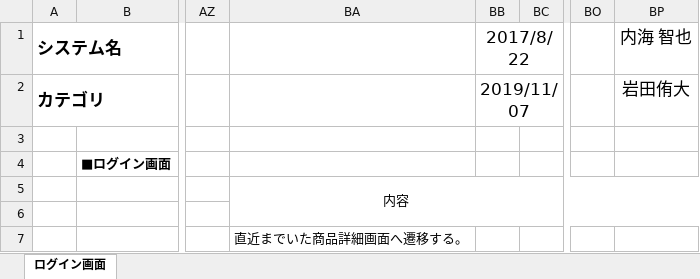
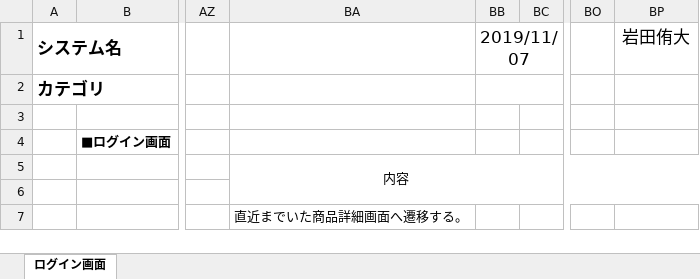
Before and after one commit to isa-education/DesignDocs, an Excel workbook: 設計書/01.基本設計/02.画面設計/画面設計書(問い合わせフォーム送信).xlsx, sheet ログイン画面, drawn as a sheet; only a part is shown, gaps mark what is left out; values as stored, in another font and other column widths than the file's, no borders; charts and pictures not drawn; the diff names each change by its address in the sheet, - before the commit and + after, or states it on an @@ line.

```diff
--- a/設計書/01.基本設計/02.画面設計/画面設計書(問い合わせフォーム送信).xlsx (sheet ログイン画面)
+++ b/設計書/01.基本設計/02.画面設計/画面設計書(問い合わせフォーム送信).xlsx (sheet ログイン画面)
-BB1: 2017/8/22
+BB1: 2019/11/07
-BP1: 内海 智也
+BP1: 岩田侑大
-BB2 (2019/11/07): 2019/11/07
+BB2 (2019/11/07): (empty)
-BP2 (岩田侑大): 岩田侑大
+BP2 (岩田侑大): (empty)
```
Also changed, not shown: 設計書/01.基本設計/02.画面設計/画面設計書(問い合わせフォーム).xlsx.
